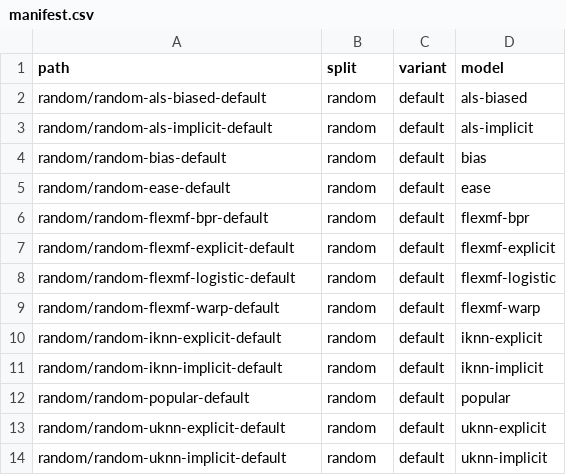
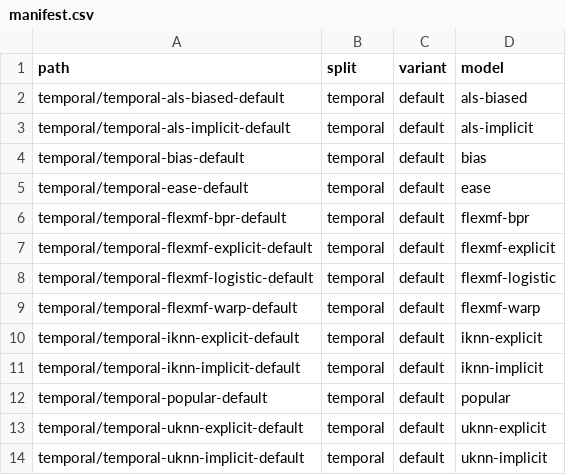
Before and after one commit to lenskit/lenskit-codex, a CSV file: movielens/ML20M/runs/manifest.csv, drawn as a sheet.

```diff
--- a/movielens/ML20M/runs/manifest.csv
+++ b/movielens/ML20M/runs/manifest.csv
@@ -1,14 +1,14 @@
 path,split,variant,model
-random/random-als-biased-default,random,default,als-biased
-random/random-als-implicit-default,random,default,als-implicit
-random/random-bias-default,random,default,bias
-random/random-ease-default,random,default,ease
-random/random-flexmf-bpr-default,random,default,flexmf-bpr
-random/random-flexmf-explicit-default,random,default,flexmf-explicit
-random/random-flexmf-logistic-default,random,default,flexmf-logistic
-random/random-flexmf-warp-default,random,default,flexmf-warp
-random/random-iknn-explicit-default,random,default,iknn-explicit
-random/random-iknn-implicit-default,random,default,iknn-implicit
-random/random-popular-default,random,default,popular
-random/random-uknn-explicit-default,random,default,uknn-explicit
-random/random-uknn-implicit-default,random,default,uknn-implicit
+temporal/temporal-als-biased-default,temporal,default,als-biased
+temporal/temporal-als-implicit-default,temporal,default,als-implicit
+temporal/temporal-bias-default,temporal,default,bias
+temporal/temporal-ease-default,temporal,default,ease
+temporal/temporal-flexmf-bpr-default,temporal,default,flexmf-bpr
+temporal/temporal-flexmf-explicit-default,temporal,default,flexmf-explicit
+temporal/temporal-flexmf-logistic-default,temporal,default,flexmf-logistic
+temporal/temporal-flexmf-warp-default,temporal,default,flexmf-warp
+temporal/temporal-iknn-explicit-default,temporal,default,iknn-explicit
+temporal/temporal-iknn-implicit-default,temporal,default,iknn-implicit
+temporal/temporal-popular-default,temporal,default,popular
+temporal/temporal-uknn-explicit-default,temporal,default,uknn-explicit
+temporal/temporal-uknn-implicit-default,temporal,default,uknn-implicit
```
Also changed, not shown: movielens/ML25M/runs/manifest.csv, movielens/ML32M/runs/manifest.csv, 29 other files.
